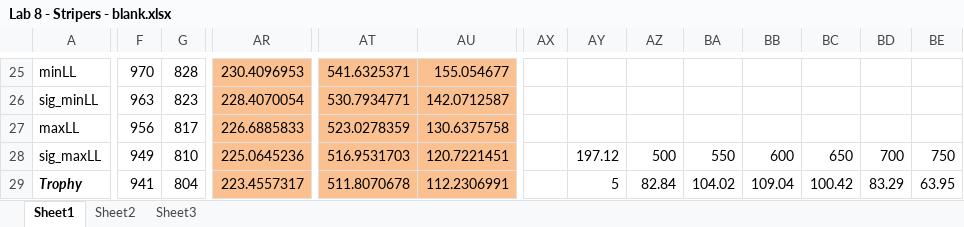
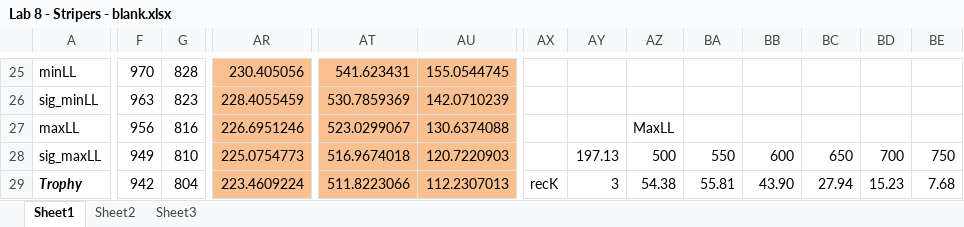
Before and after one commit to mgietzmann/schooling, an Excel workbook: population_dynamics/lab_8/Lab 8 - Stripers - blank.xlsx, sheet Sheet1, drawn as a sheet; only a part is shown, gaps mark what is left out; values as stored, in another font and other column widths than the file's, no borders; charts and pictures and conditional formats not drawn; the diff covers the shown part only; the diff names each change by its address in the sheet, - before the commit and + after, or states it on an @@ line.

```diff
--- a/population_dynamics/lab_8/Lab 8 - Stripers - blank.xlsx (sheet Sheet1)
+++ b/population_dynamics/lab_8/Lab 8 - Stripers - blank.xlsx (sheet Sheet1)
-AR25: 230.4096953
+AR25: 230.405056
-AT25: 541.6325371
+AT25: 541.623431
-AU25: 155.054677
+AU25: 155.0544745
-AR26: 228.4070054
+AR26: 228.4055459
-AT26: 530.7934771
+AT26: 530.7859369
-AU26: 142.0712587
+AU26: 142.0710239
-G27: 817
+G27: 816
-AR27: 226.6885833
+AR27: 226.6951246
-AT27: 523.0278359
+AT27: 523.0299067
-AU27: 130.6375758
+AU27: 130.6374088
-AZ27: (empty)
+AZ27: MaxLL
-AR28: 225.0645236
+AR28: 225.0754773
-AT28: 516.9531703
+AT28: 516.9674018
-AU28: 120.7221451
+AU28: 120.7220903
-AY28: 197.12
+AY28: 197.13
-F29: 941
+F29: 942
-AR29: 223.4557317
+AR29: 223.4609224
-AT29: 511.8070678
+AT29: 511.8223066
-AU29: 112.2306991
+AU29: 112.2307013
-AX29: (empty)
+AX29: recK
-AY29: 5
+AY29: 3
-AZ29: 82.84
+AZ29: 54.38
-BA29: 104.02
+BA29: 55.81
-BB29: 109.04
+BB29: 43.90
-BC29: 100.42
+BC29: 27.94
-BD29: 83.29
+BD29: 15.23
-BE29: 63.95
+BE29: 7.68
```
Also changed, not shown: 15 added rows, 15 removed rows, 547 edited cells and cell formats elsewhere in this sheet, charts or pictures, 2 other files.
